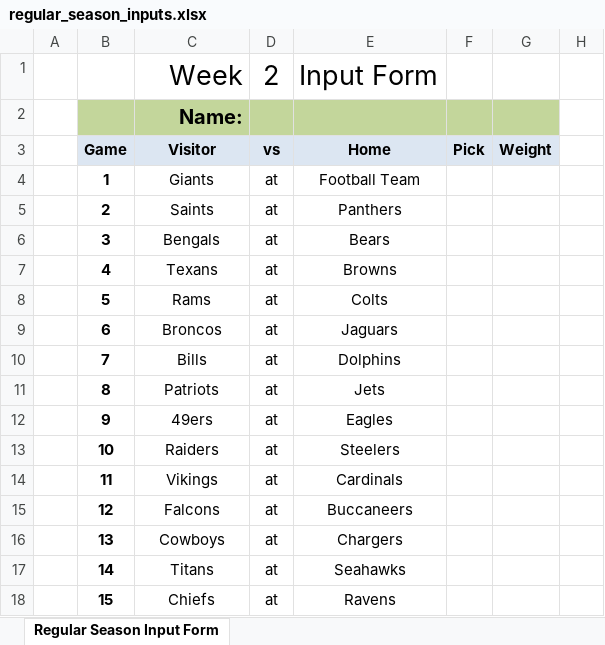
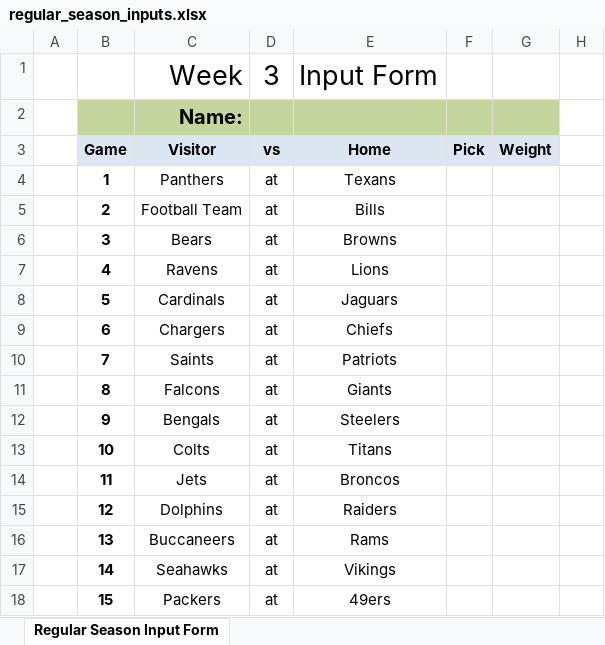
Before and after one commit to jlwebpages/fp, an Excel workbook: regular_season_inputs.xlsx, sheet Regular Season Input Form, drawn as a sheet; only a part is shown; values as stored, in another font and other column widths than the file's, no borders; conditional formats not drawn; the diff covers the shown part only; the diff names each change by its address in the sheet, - before the commit and + after, or states it on an @@ line.

```diff
--- a/regular_season_inputs.xlsx (sheet Regular Season Input Form)
+++ b/regular_season_inputs.xlsx (sheet Regular Season Input Form)
-D1: 2
+D1: 3
-C4: Giants
+C4: Panthers
-E4: Football Team
+E4: Texans
-C5: Saints
+C5: Football Team
-E5: Panthers
+E5: Bills
-C6: Bengals
+C6: Bears
-E6: Bears
+E6: Browns
-C7: Texans
+C7: Ravens
-E7: Browns
+E7: Lions
-C8: Rams
+C8: Cardinals
-E8: Colts
+E8: Jaguars
-C9: Broncos
+C9: Chargers
-E9: Jaguars
+E9: Chiefs
-C10: Bills
+C10: Saints
-E10: Dolphins
+E10: Patriots
-C11: Patriots
+C11: Falcons
-E11: Jets
+E11: Giants
-C12: 49ers
+C12: Bengals
-E12: Eagles
+E12: Steelers
-C13: Raiders
+C13: Colts
-E13: Steelers
+E13: Titans
-C14: Vikings
+C14: Jets
-E14: Cardinals
+E14: Broncos
-C15: Falcons
+C15: Dolphins
-E15: Buccaneers
+E15: Raiders
-C16: Cowboys
+C16: Buccaneers
-E16: Chargers
+E16: Rams
-C17: Titans
+C17: Seahawks
-E17: Seahawks
+E17: Vikings
-C18: Chiefs
+C18: Packers
-E18: Ravens
+E18: 49ers
```
Also changed, not shown: 2 edited cells elsewhere in this sheet, hidden cells, regular_season_prelim.xlsm, 3 other files.
